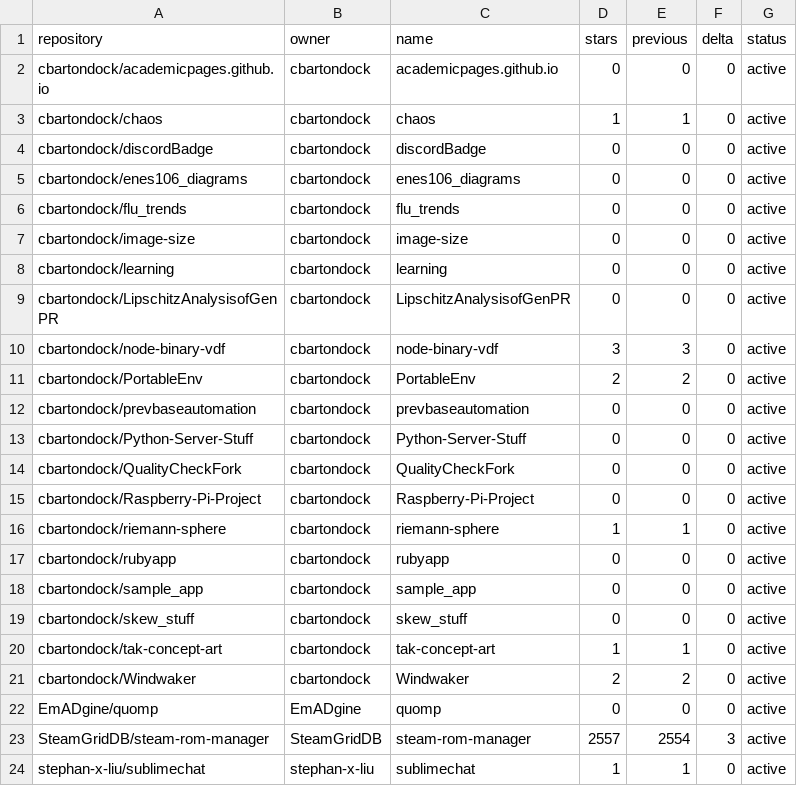
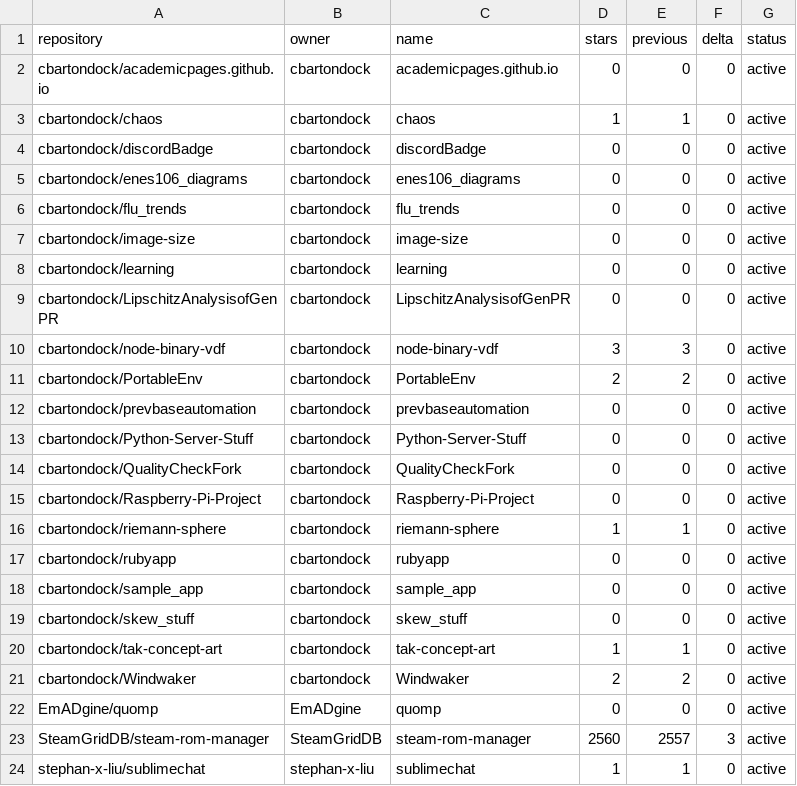
Before and after one commit to SteamGridDB/steam-rom-manager, a CSV file: stars-data.csv, drawn as a sheet.

```diff
--- a/stars-data.csv
+++ b/stars-data.csv
@@ -22,3 +22,3 @@ cbartondock/Windwaker,cbartondock,Windwaker,2,2,0,active
 EmADgine/quomp,EmADgine,quomp,0,0,0,active
-SteamGridDB/steam-rom-manager,SteamGridDB,steam-rom-manager,2557,2554,3,active
+SteamGridDB/steam-rom-manager,SteamGridDB,steam-rom-manager,2560,2557,3,active
 stephan-x-liu/sublimechat,stephan-x-liu,sublimechat,1,1,0,active
```
Also changed, not shown: 15 other files.
